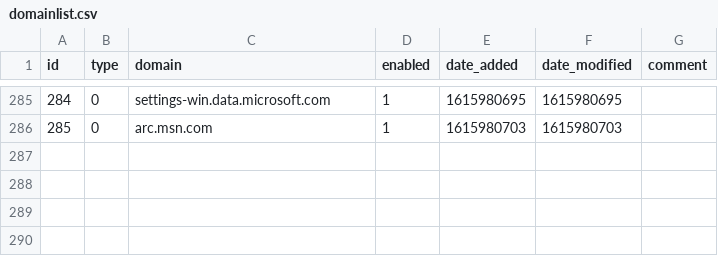
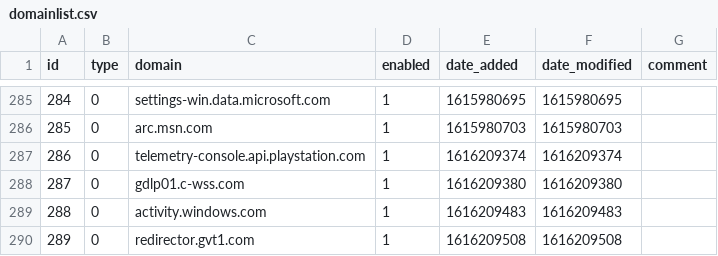
Before and after one commit to keiraija/my-pihole-lists, a CSV file: domainlist.csv, drawn as a sheet; only a part is shown, gaps mark what is left out.

```diff
--- a/domainlist.csv
+++ b/domainlist.csv
@@ -286 +286,5 @@ id,type,domain,enabled,date_added,date_modified,comment
 285,0,arc.msn.com,1,1615980703,1615980703,
+286,0,telemetry-console.api.playstation.com,1,1616209374,1616209374,
+287,0,gdlp01.c-wss.com,1,1616209380,1616209380,
+288,0,activity.windows.com,1,1616209483,1616209483,
+289,0,redirector.gvt1.com,1,1616209508,1616209508,
```
Also changed, not shown: adlist.csv.
